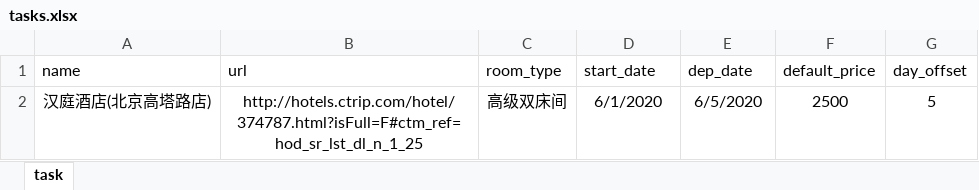
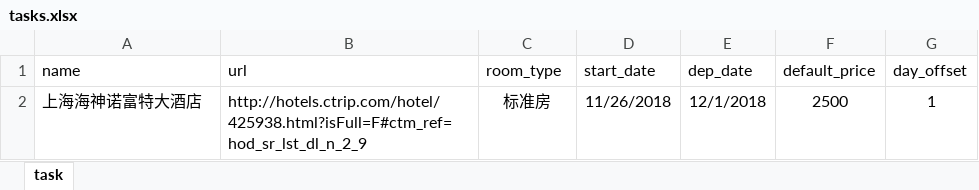
Before and after one commit to cloudersjun/tutorial, an Excel workbook: scrapy_xc/spiders/tasks.xlsx, sheet task, drawn as a sheet; values as stored, in another font and other column widths than the file's, no borders; conditional formats not drawn; removed rows and columns are numbered as before the commit, all else as after; the diff names each change by its address in the sheet, - before the commit and + after, or states it on an @@ line.

```diff
--- a/scrapy_xc/spiders/tasks.xlsx (sheet task)
+++ b/scrapy_xc/spiders/tasks.xlsx (sheet task)
-row 2: 汉庭酒店(北京高塔路店) | http://hotels.ctrip.com/hotel/374787.html?isFull=F#ctm_ref=hod_sr_lst_dl_n_1_25 | 高级双床间 | 6/1/2020 | 6/5/2020 | 2500 | 5
+row 2: 上海海神诺富特大酒店 | http://hotels.ctrip.com/hotel/425938.html?isFull=F#ctm_ref=hod_sr_lst_dl_n_2_9 | 标准房 | 11/26/2018 | 12/1/2018 | 2500 | 1
```
Also changed, not shown: 2 other files.
